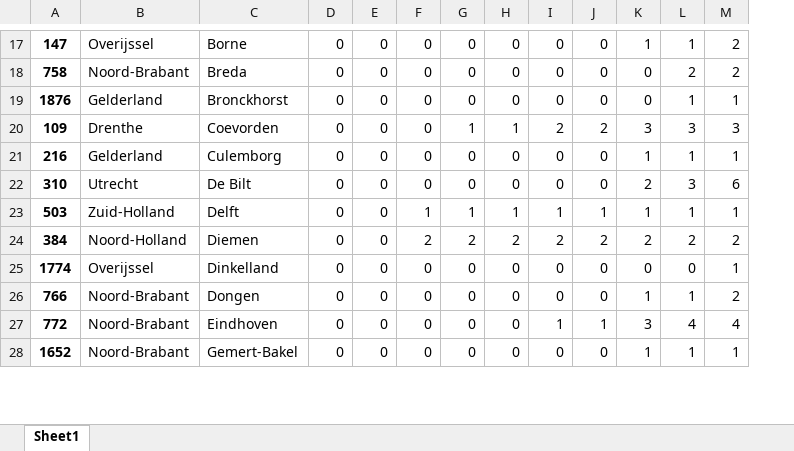
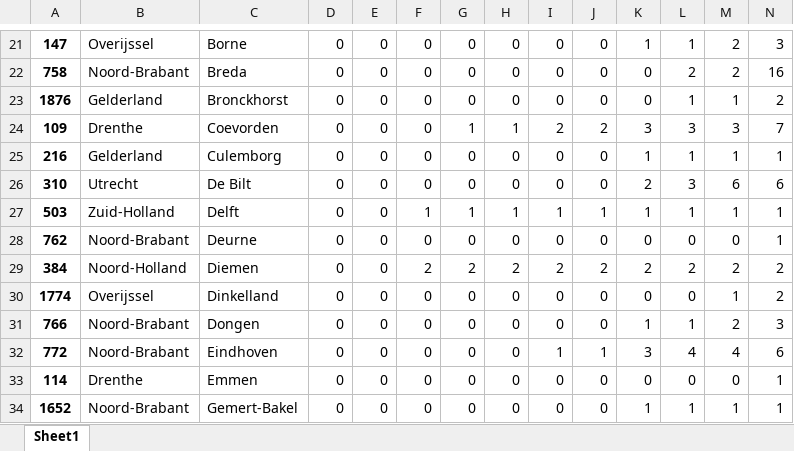
Before and after one commit to Koelink/COVID-19-NLDATA, an Excel workbook: rivm_covid_19_data/rivm_covid_19_time_series/time_series_19-covid-Confirmed_city.xlsx, sheet Sheet1, drawn as a sheet; only a part is shown, gaps mark what is left out; values as stored, in another font and other column widths than the file's, no borders; the diff covers the shown part only; the diff names each change by its address in the sheet, - before the commit and + after, or states it on an @@ line.

```diff
--- a/rivm_covid_19_data/rivm_covid_19_time_series/time_series_19-covid-Confirmed_city.xlsx (sheet Sheet1)
+++ b/rivm_covid_19_data/rivm_covid_19_time_series/time_series_19-covid-Confirmed_city.xlsx (sheet Sheet1)
+column N, rows 21-27: 3 | 16 | 2 | 7 | 1 | 6 | 1; rows 29-32: 2 | 2 | 3 | 6; row 34: 1
+row 28: 762 | Noord-Brabant | Deurne | 0 | 0 | 0 | 0 | 0 | 0 | 0 | 0 | 0 | 0 | 1
+row 33: 114 | Drenthe | Emmen | 0 | 0 | 0 | 0 | 0 | 0 | 0 | 0 | 0 | 0 | 1
```
Also changed, not shown: 16 added rows elsewhere in this sheet, rivm_covid_19_data/rivm_covid_19_time_series/time_series_19-covid-Confirmed_province.xlsx, 5 other files.
